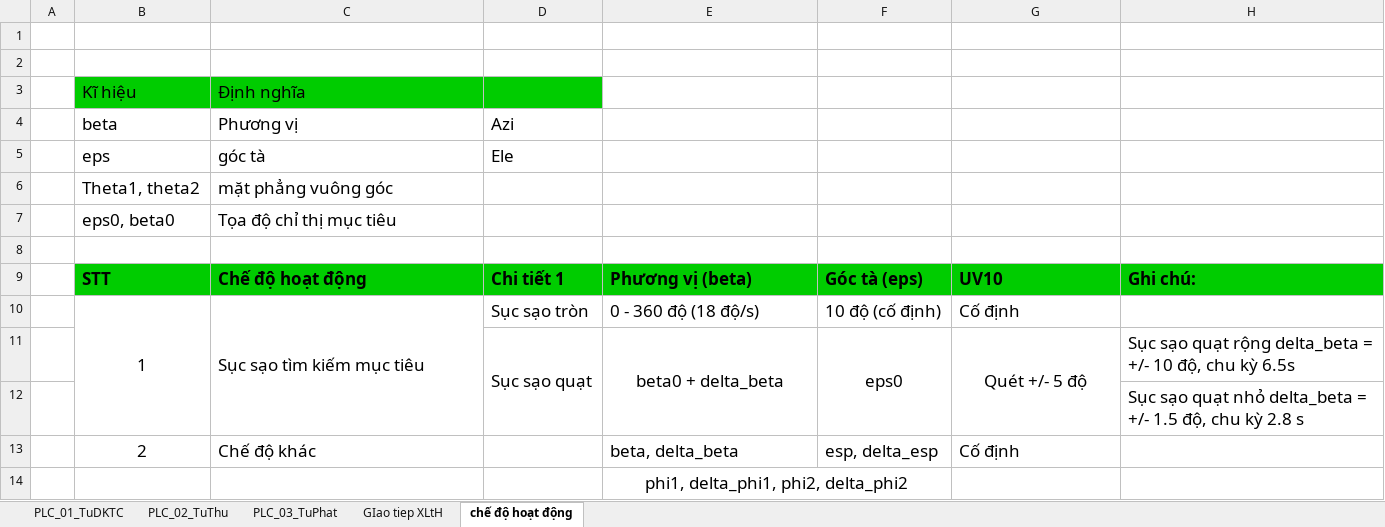
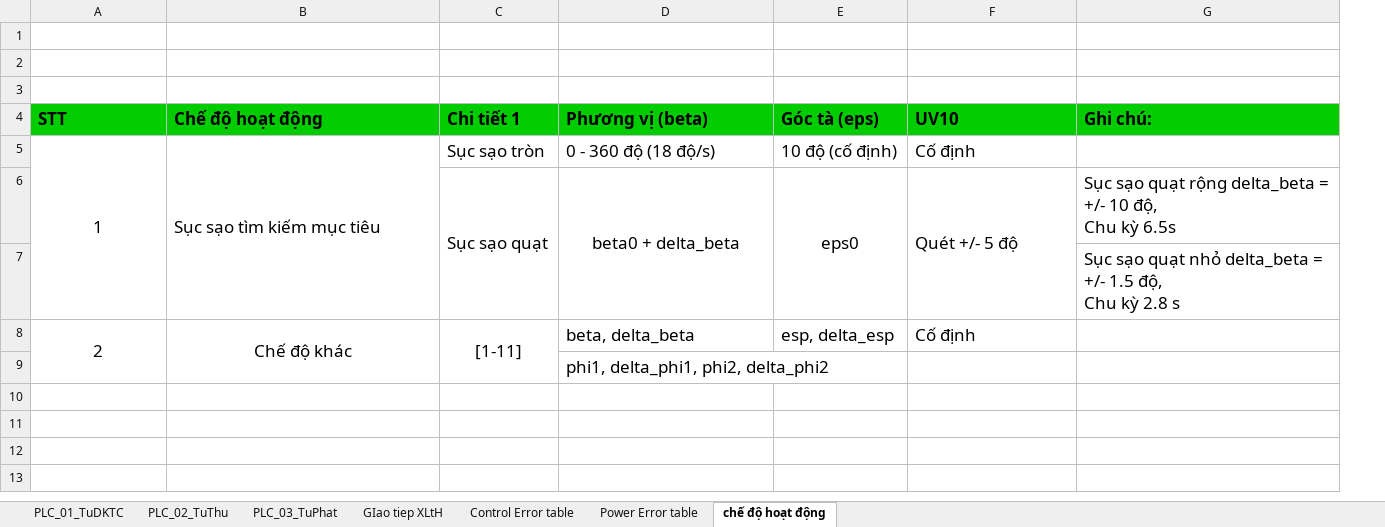
Before and after one commit to hoinv10/UNV_cpp, an Excel workbook: doc/Design software.xlsx, sheet chế độ hoạt động, drawn as a sheet; values as stored, in another font and other column widths than the file's, no borders; removed rows and columns are numbered as before the commit, all else as after; ↵ is a line break in a cell; the diff names each change by its address in the sheet, - before the commit and + after, or states it on an @@ line.

```diff
--- a/doc/Design software.xlsx (sheet chế độ hoạt động)
+++ b/doc/Design software.xlsx (sheet chế độ hoạt động)
+sheet tab: Control Error table
+sheet tab: Power Error table
-column A, empty
-column H (Ghi chú:), rows 11-12: Sục sạo quạt rộng delta_beta = +/- 10 độ, chu kỳ 6.5s | Sục sạo quạt nhỏ delta_beta = +/- 1.5 độ, chu kỳ 2.8 s
+column G (Ghi chú:), rows 6-7: Sục sạo quạt rộng delta_beta = +/- 10 độ, ↵ Chu kỳ 6.5s | Sục sạo quạt nhỏ delta_beta = +/- 1.5 độ, ↵ Chu kỳ 2.8 s
-row 3:  | Kĩ hiệu | Định nghĩa
-row 4:  | beta | Phương vị | Azi
-row 5:  | eps | góc tà | Ele
-row 6:  | Theta1, theta2 | mặt phẳng vuông góc
-row 7:  | eps0, beta0 | Tọa độ chỉ thị mục tiêu
-F6 alignment: center
+F6 alignment: left
+A8:A9 merged
-B8 alignment: left
+B8 alignment: center
+B8:B9 merged
-C8 (Chi tiết 1): (empty)
+C8 (Chi tiết 1): [1-11]
+C8:C9 merged
-D9 alignment: center
+D9 alignment: left
```
Also changed, not shown: sheet GIao tiep XLtH, sheet PLC_01_TuDKTC, sheet PLC_03_TuPhat, sheet PLC_02_TuThu, 1 other file.
